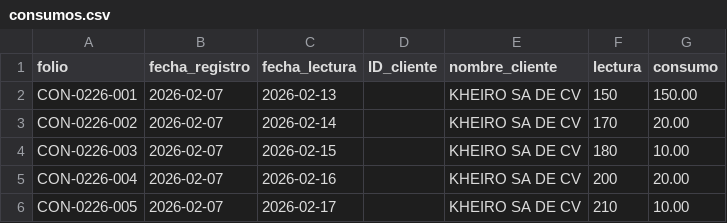
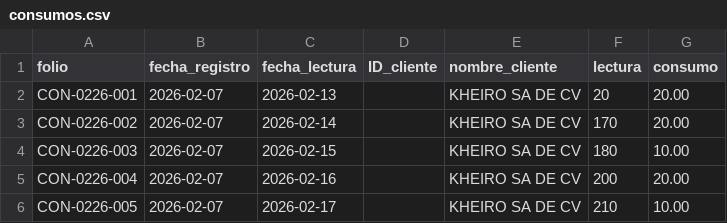
Before and after one commit to iyari02medina/Plantillas, a CSV file: Consumos_agua/consumos.csv, drawn as a sheet.

```diff
--- a/Consumos_agua/consumos.csv
+++ b/Consumos_agua/consumos.csv
@@ -1,3 +1,3 @@
 folio,fecha_registro,fecha_lectura,ID_cliente,nombre_cliente,lectura,consumo
-CON-0226-001,2026-02-07,2026-02-13,,KHEIRO SA DE CV,150,150.00
+CON-0226-001,2026-02-07,2026-02-13,,KHEIRO SA DE CV,20,20.00
 CON-0226-002,2026-02-07,2026-02-14,,KHEIRO SA DE CV,170,20.00
```
Also changed, not shown: 1 other file.
